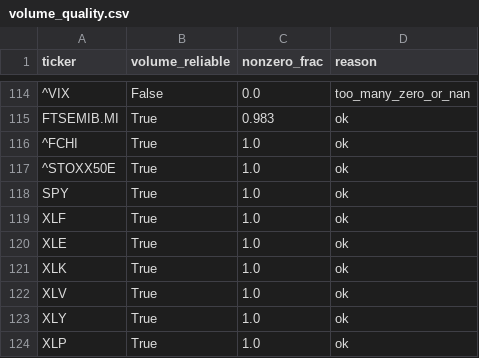
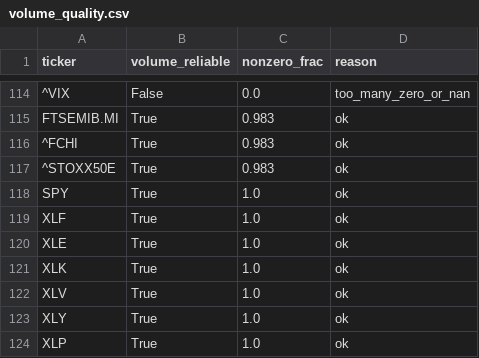
Before and after one commit to newspapergram-dot/mib-data, a CSV file: data/volume_quality.csv, drawn as a sheet; only a part is shown, gaps mark what is left out; the diff names each change by its address in the sheet, - before the commit and + after, or states it on an @@ line.

```diff
--- a/data/volume_quality.csv
+++ b/data/volume_quality.csv
-C116:C117 (nonzero_frac): 1.0
+C116:C117 (nonzero_frac): 0.983
```
Also changed, not shown: data/patterns.csv, data/score_output.csv, 4 other files.
